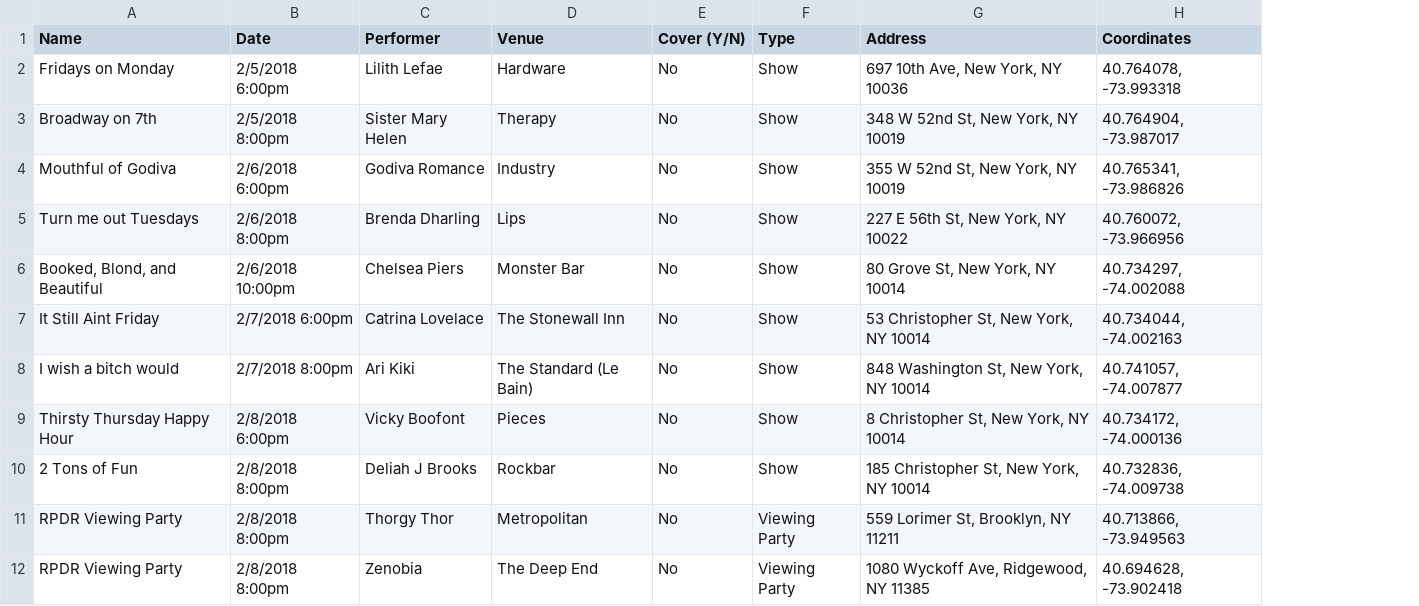
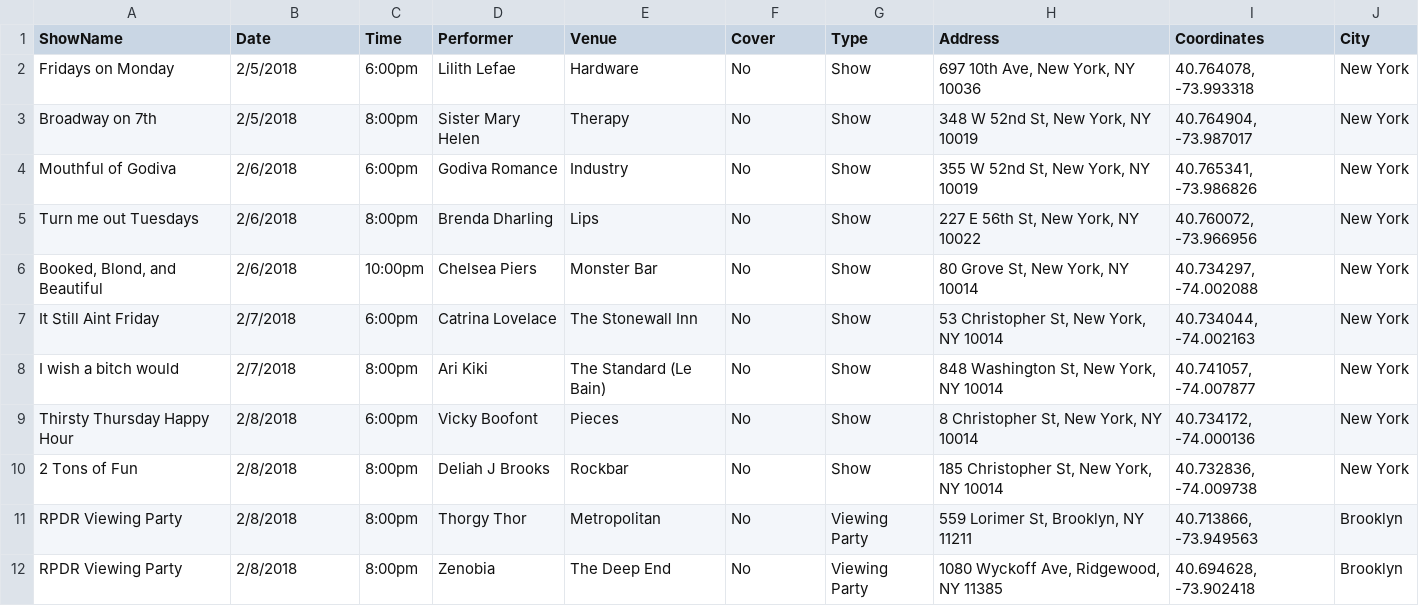
Before and after one commit to Hunters2018/Final__project, a CSV file: csv tool/today.csv, drawn as a sheet; addresses are those after the commit; the diff names each change by its address in the sheet, - before the commit and + after, or states it on an @@ line.

```diff
--- a/csv tool/today.csv
+++ b/csv tool/today.csv
+column C (Time), rows 2-12: 6:00pm | 8:00pm | 6:00pm | 8:00pm | 10:00pm | 6:00pm | 8:00pm | 6:00pm | 8:00pm | 8:00pm | 8:00pm
+column J (City), rows 2-12: New York | New York | New York | New York | New York | New York | New York | New York | New York | Brooklyn | Brooklyn
-A1: Name
+A1: ShowName
-F1: Cover (Y/N)
+F1: Cover
-B2 (Date): 2/5/2018 6:00pm
+B2 (Date): 2/5/2018
-B3 (Date): 2/5/2018 8:00pm
+B3 (Date): 2/5/2018
-B4 (Date): 2/6/2018 6:00pm
+B4 (Date): 2/6/2018
-B5 (Date): 2/6/2018 8:00pm
+B5 (Date): 2/6/2018
-B6 (Date): 2/6/2018 10:00pm
+B6 (Date): 2/6/2018
-B7 (Date): 2/7/2018 6:00pm
+B7 (Date): 2/7/2018
-B8 (Date): 2/7/2018 8:00pm
+B8 (Date): 2/7/2018
-B9 (Date): 2/8/2018 6:00pm
+B9 (Date): 2/8/2018
-B10:B12 (Date): 2/8/2018 8:00pm
+B10:B12 (Date): 2/8/2018
```
Also changed, not shown: 3 other files.
